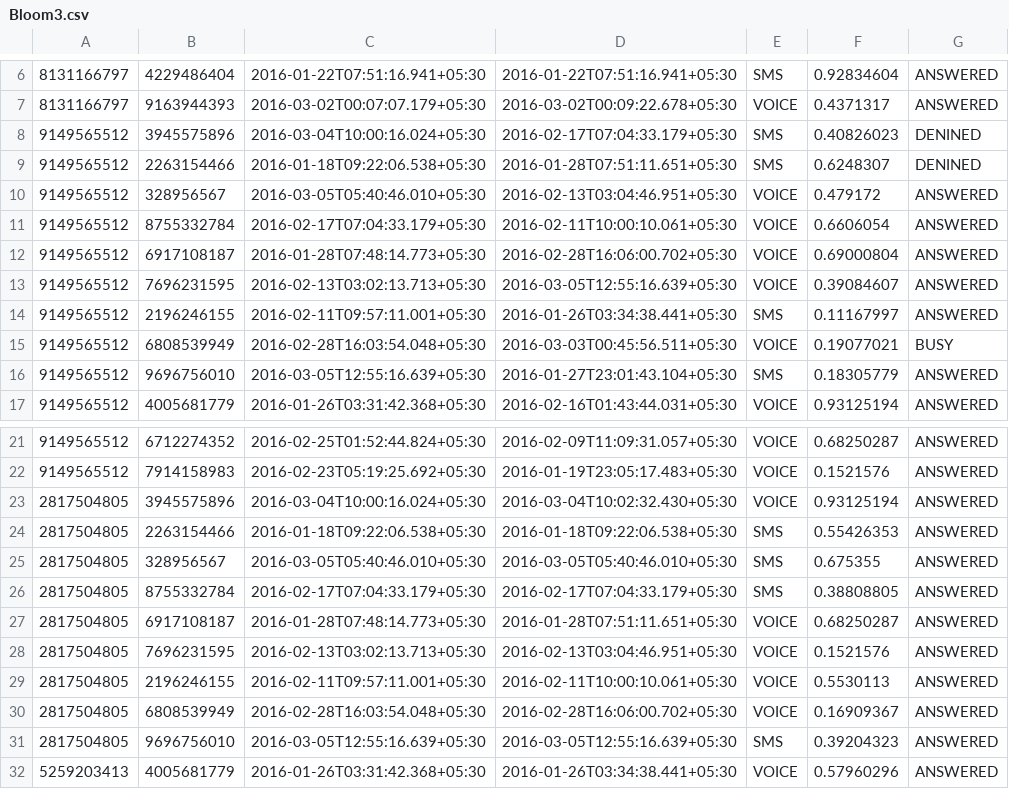
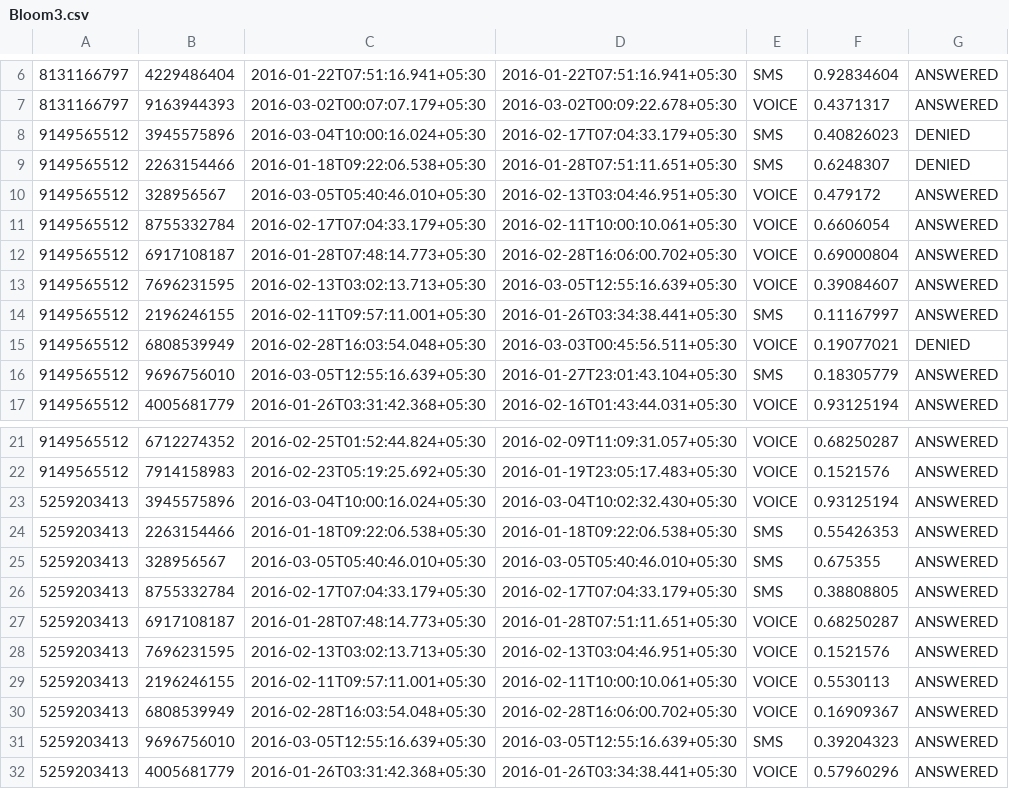
Before and after one commit to Roman-kazi/cypher_internal, a CSV file: BasicHTML/Bloom3.csv, drawn as a sheet; only a part is shown, gaps mark what is left out.

```diff
--- a/BasicHTML/Bloom3.csv
+++ b/BasicHTML/Bloom3.csv
@@ -7,4 +7,4 @@
 8131166797,9163944393,2016-03-02T00:07:07.179+05:30,2016-03-02T00:09:22.678+05:30,VOICE,0.4371317,ANSWERED
-9149565512,3945575896,2016-03-04T10:00:16.024+05:30,2016-02-17T07:04:33.179+05:30,SMS,0.40826023,DENINED
-9149565512,2263154466,2016-01-18T09:22:06.538+05:30,2016-01-28T07:51:11.651+05:30,SMS,0.6248307,DENINED
+9149565512,3945575896,2016-03-04T10:00:16.024+05:30,2016-02-17T07:04:33.179+05:30,SMS,0.40826023,DENIED
+9149565512,2263154466,2016-01-18T09:22:06.538+05:30,2016-01-28T07:51:11.651+05:30,SMS,0.6248307,DENIED
 9149565512,328956567,2016-03-05T05:40:46.010+05:30,2016-02-13T03:04:46.951+05:30,VOICE,0.479172,ANSWERED
@@ -14,3 +14,3 @@
 9149565512,2196246155,2016-02-11T09:57:11.001+05:30,2016-01-26T03:34:38.441+05:30,SMS,0.11167997,ANSWERED
-9149565512,6808539949,2016-02-28T16:03:54.048+05:30,2016-03-03T00:45:56.511+05:30,VOICE,0.19077021,BUSY
+9149565512,6808539949,2016-02-28T16:03:54.048+05:30,2016-03-03T00:45:56.511+05:30,VOICE,0.19077021,DENIED
 9149565512,9696756010,2016-03-05T12:55:16.639+05:30,2016-01-27T23:01:43.104+05:30,SMS,0.18305779,ANSWERED
@@ -22,11 +22,11 @@
 9149565512,7914158983,2016-02-23T05:19:25.692+05:30,2016-01-19T23:05:17.483+05:30,VOICE,0.1521576,ANSWERED
-2817504805,3945575896,2016-03-04T10:00:16.024+05:30,2016-03-04T10:02:32.430+05:30,VOICE,0.93125194,ANSWERED
-2817504805,2263154466,2016-01-18T09:22:06.538+05:30,2016-01-18T09:22:06.538+05:30,SMS,0.55426353,ANSWERED
-2817504805,328956567,2016-03-05T05:40:46.010+05:30,2016-03-05T05:40:46.010+05:30,SMS,0.675355,ANSWERED
-2817504805,8755332784,2016-02-17T07:04:33.179+05:30,2016-02-17T07:04:33.179+05:30,SMS,0.38808805,ANSWERED
-2817504805,6917108187,2016-01-28T07:48:14.773+05:30,2016-01-28T07:51:11.651+05:30,VOICE,0.68250287,ANSWERED
-2817504805,7696231595,2016-02-13T03:02:13.713+05:30,2016-02-13T03:04:46.951+05:30,VOICE,0.1521576,ANSWERED
-2817504805,2196246155,2016-02-11T09:57:11.001+05:30,2016-02-11T10:00:10.061+05:30,VOICE,0.5530113,ANSWERED
-2817504805,6808539949,2016-02-28T16:03:54.048+05:30,2016-02-28T16:06:00.702+05:30,VOICE,0.16909367,ANSWERED
-2817504805,9696756010,2016-03-05T12:55:16.639+05:30,2016-03-05T12:55:16.639+05:30,SMS,0.39204323,ANSWERED
+5259203413,3945575896,2016-03-04T10:00:16.024+05:30,2016-03-04T10:02:32.430+05:30,VOICE,0.93125194,ANSWERED
+5259203413,2263154466,2016-01-18T09:22:06.538+05:30,2016-01-18T09:22:06.538+05:30,SMS,0.55426353,ANSWERED
+5259203413,328956567,2016-03-05T05:40:46.010+05:30,2016-03-05T05:40:46.010+05:30,SMS,0.675355,ANSWERED
+5259203413,8755332784,2016-02-17T07:04:33.179+05:30,2016-02-17T07:04:33.179+05:30,SMS,0.38808805,ANSWERED
+5259203413,6917108187,2016-01-28T07:48:14.773+05:30,2016-01-28T07:51:11.651+05:30,VOICE,0.68250287,ANSWERED
+5259203413,7696231595,2016-02-13T03:02:13.713+05:30,2016-02-13T03:04:46.951+05:30,VOICE,0.1521576,ANSWERED
+5259203413,2196246155,2016-02-11T09:57:11.001+05:30,2016-02-11T10:00:10.061+05:30,VOICE,0.5530113,ANSWERED
+5259203413,6808539949,2016-02-28T16:03:54.048+05:30,2016-02-28T16:06:00.702+05:30,VOICE,0.16909367,ANSWERED
+5259203413,9696756010,2016-03-05T12:55:16.639+05:30,2016-03-05T12:55:16.639+05:30,SMS,0.39204323,ANSWERED
 5259203413,4005681779,2016-01-26T03:31:42.368+05:30,2016-01-26T03:34:38.441+05:30,VOICE,0.57960296,ANSWERED
```
Also changed, not shown: BasicHTML/bloom2.csv, 1 other file.
